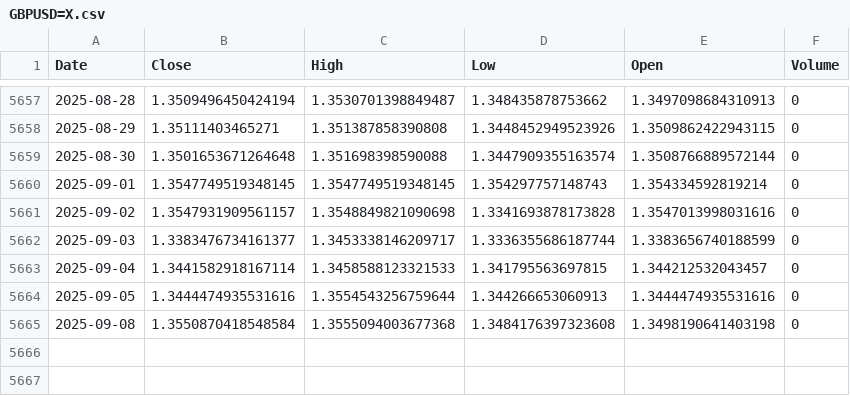
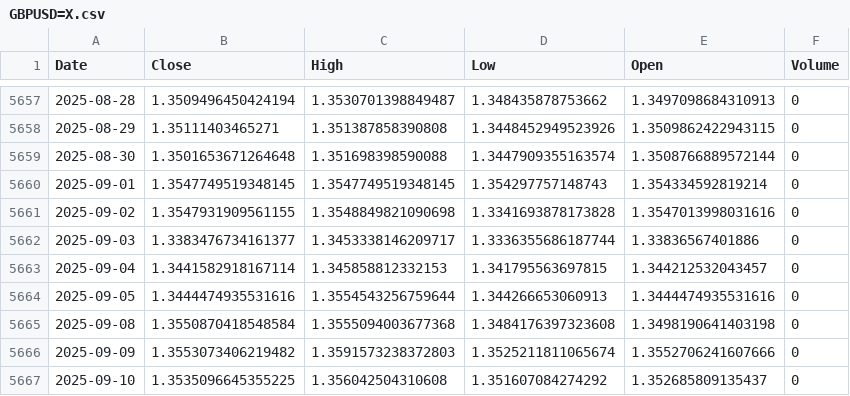
Before and after one commit to alitalbi/storage_data_fy, a CSV file: GBPUSD=X.csv, drawn as a sheet; only a part is shown, gaps mark what is left out.

Commit message:
Update GBPUSD=X.csv with latest hourly data

```diff
--- a/GBPUSD=X.csv
+++ b/GBPUSD=X.csv
@@ -5660,6 +5660,8 @@ Date,Close,High,Low,Open,Volume
 2025-09-01,1.3547749519348145,1.3547749519348145,1.354297757148743,1.354334592819214,0
-2025-09-02,1.3547931909561157,1.3548849821090698,1.3341693878173828,1.3547013998031616,0
-2025-09-03,1.3383476734161377,1.3453338146209717,1.3336355686187744,1.3383656740188599,0
-2025-09-04,1.3441582918167114,1.3458588123321533,1.341795563697815,1.344212532043457,0
+2025-09-02,1.3547931909561155,1.3548849821090698,1.3341693878173828,1.3547013998031616,0
+2025-09-03,1.3383476734161377,1.3453338146209717,1.3336355686187744,1.33836567401886,0
+2025-09-04,1.3441582918167114,1.345858812332153,1.341795563697815,1.344212532043457,0
 2025-09-05,1.3444474935531616,1.3554543256759644,1.344266653060913,1.3444474935531616,0
 2025-09-08,1.3550870418548584,1.3555094003677368,1.3484176397323608,1.3498190641403198,0
+2025-09-09,1.3553073406219482,1.3591573238372803,1.3525211811065674,1.3552706241607666,0
+2025-09-10,1.3535096645355225,1.356042504310608,1.351607084274292,1.352685809135437,0
```
